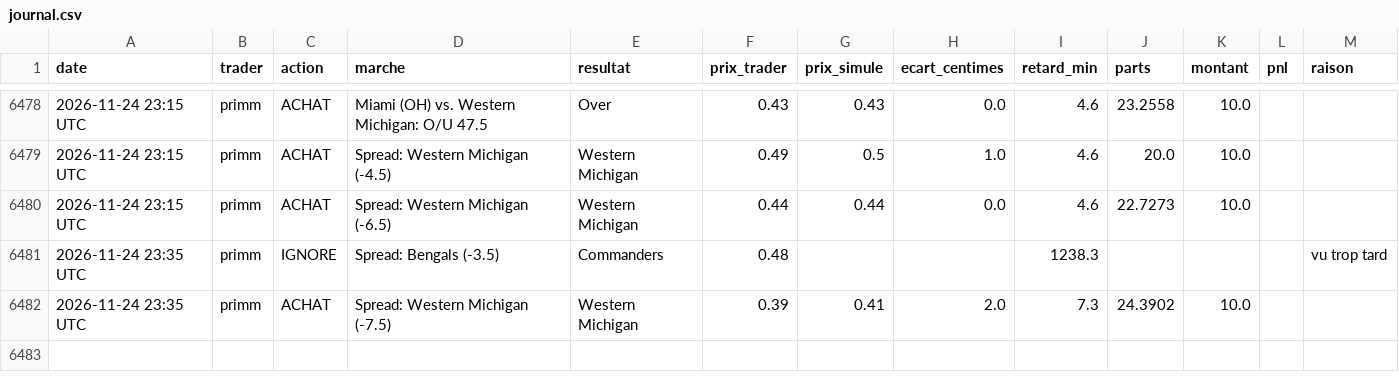
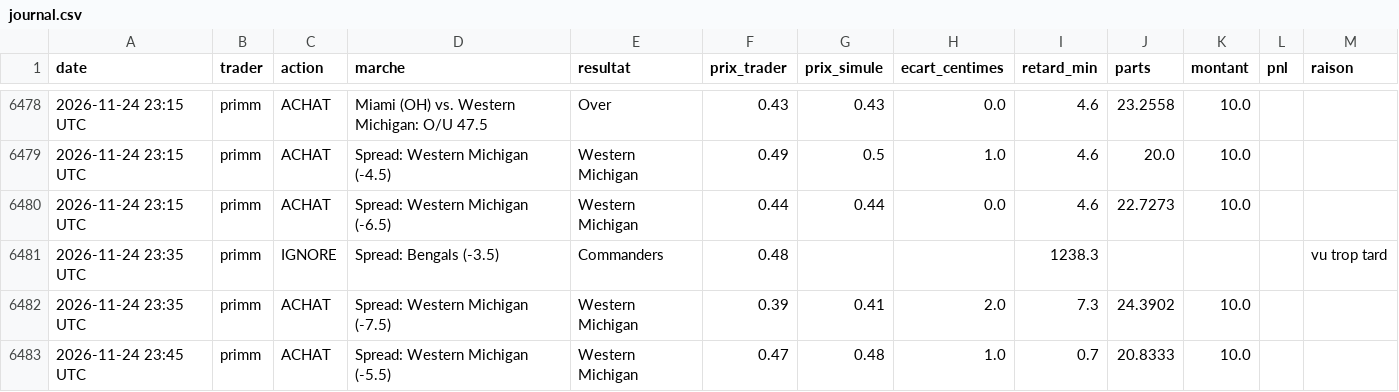
Before and after one commit to matusalem001/copytrade-sim, a CSV file: data/journal.csv, drawn as a sheet; only a part is shown, gaps mark what is left out; the diff names each change by its address in the sheet, - before the commit and + after, or states it on an @@ line.

```diff
--- a/data/journal.csv
+++ b/data/journal.csv
+row 6483: 2026-11-24 23:45 UTC | primm | ACHAT | Spread: Western Michigan (-5.5) | Western Michigan | 0.47 | 0.48 | 1.0 | 0.7 | 20.8333 | 10.0
```
Also changed, not shown: 3 other files.
